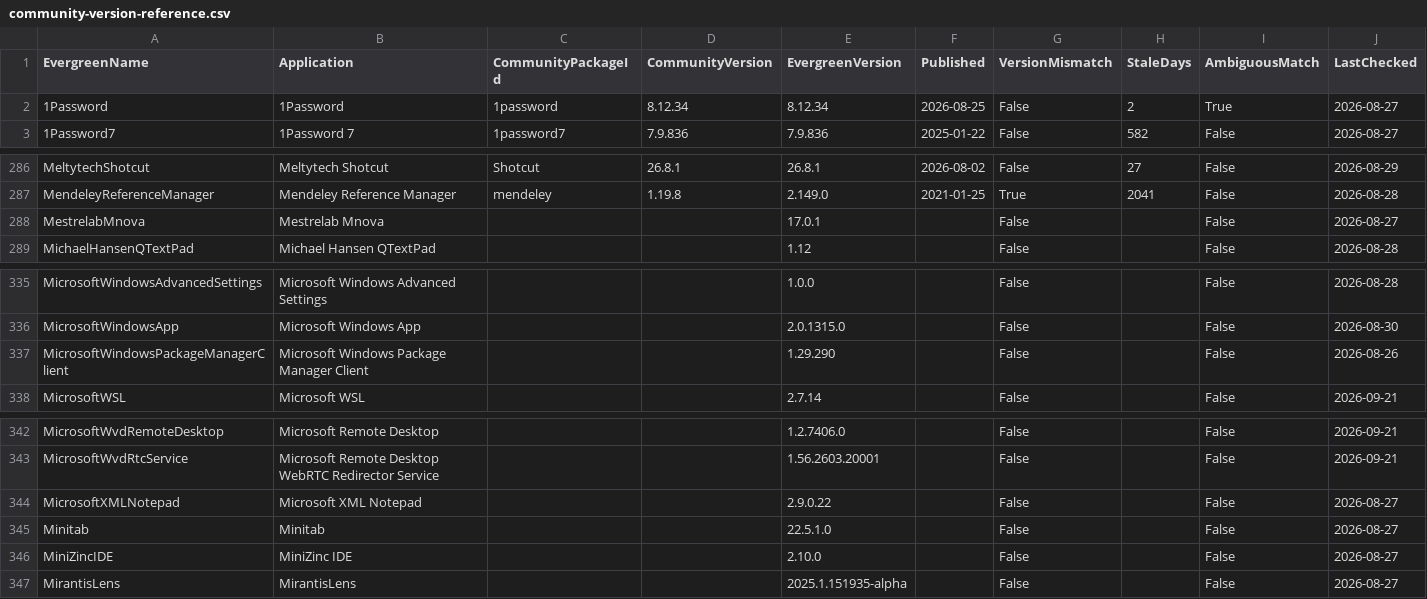
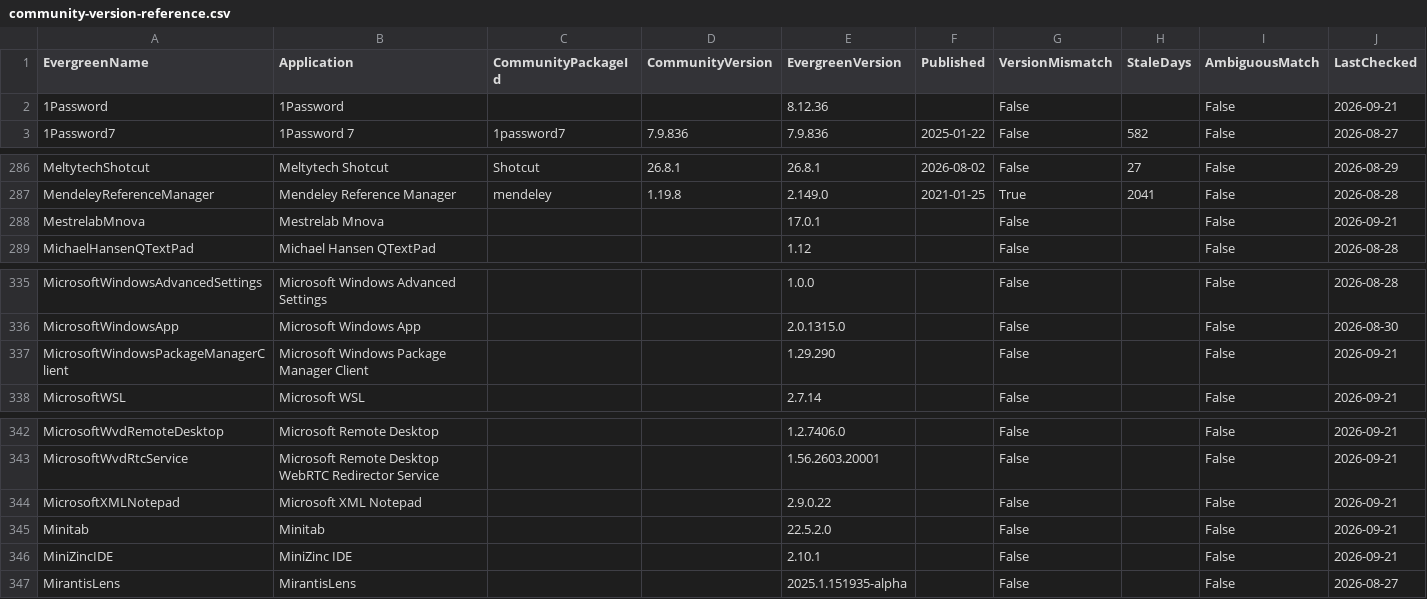
Before and after one commit to ChalkTalkLabs/chocolatey-packages, a CSV file: prospecting/community-version-reference.csv, drawn as a sheet; only a part is shown, gaps mark what is left out; the diff covers the shown part only.

```diff
--- a/prospecting/community-version-reference.csv
+++ b/prospecting/community-version-reference.csv
@@ -1,3 +1,3 @@
 "EvergreenName","Application","CommunityPackageId","CommunityVersion","EvergreenVersion","Published","VersionMismatch","StaleDays","AmbiguousMatch","LastChecked"
-"1Password","1Password","1password","8.12.34","8.12.34","2026-08-25","False","2","True","2026-08-27"
+"1Password","1Password",,,"8.12.36",,"False",,"False","2026-09-21"
 "1Password7","1Password 7","1password7","7.9.836","7.9.836","2025-01-22","False","582","False","2026-08-27"
@@ -287,3 +287,3 @@
 "MendeleyReferenceManager","Mendeley Reference Manager","mendeley","1.19.8","2.149.0","2021-01-25","True","2041","False","2026-08-28"
-"MestrelabMnova","Mestrelab Mnova","","","17.0.1","","False","","False","2026-08-27"
+"MestrelabMnova","Mestrelab Mnova",,,"17.0.1",,"False",,"False","2026-09-21"
 "MichaelHansenQTextPad","Michael Hansen QTextPad","","","1.12","","False","","False","2026-08-28"
@@ -336,2 +336,2 @@
 "MicrosoftWindowsApp","Microsoft Windows App","","","2.0.1315.0","","False","","False","2026-08-30"
-"MicrosoftWindowsPackageManagerClient","Microsoft Windows Package Manager Client","","","1.29.290","","False","","False","2026-08-26"
+"MicrosoftWindowsPackageManagerClient","Microsoft Windows Package Manager Client",,,"1.29.290",,"False",,"False","2026-09-21"
@@ -344,4 +344,4 @@
-"MicrosoftXMLNotepad","Microsoft XML Notepad","","","2.9.0.22","","False","","False","2026-08-27"
-"Minitab","Minitab","","","22.5.1.0","","False","","False","2026-08-27"
-"MiniZincIDE","MiniZinc IDE","","","2.10.0","","False","","False","2026-08-27"
+"MicrosoftXMLNotepad","Microsoft XML Notepad",,,"2.9.0.22",,"False",,"False","2026-09-21"
+"Minitab","Minitab",,,"22.5.2.0",,"False",,"False","2026-09-21"
+"MiniZincIDE","MiniZinc IDE",,,"2.10.1",,"False",,"False","2026-09-21"
 "MirantisLens","MirantisLens","","","2025.1.151935-alpha","","False","","False","2026-08-27"
```
Also changed, not shown: 89 edited cells elsewhere in this file.
